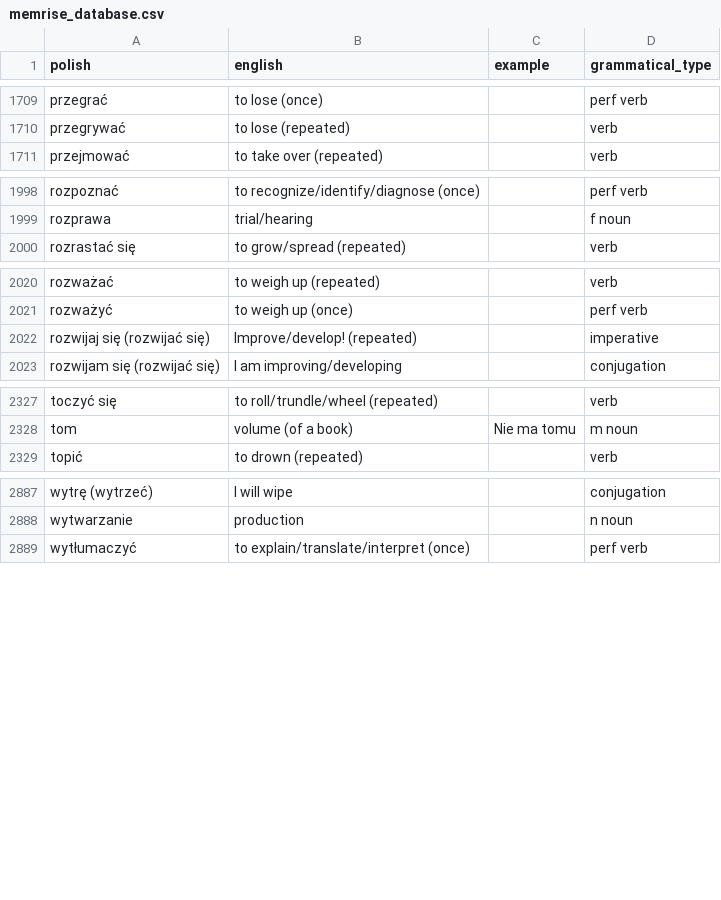
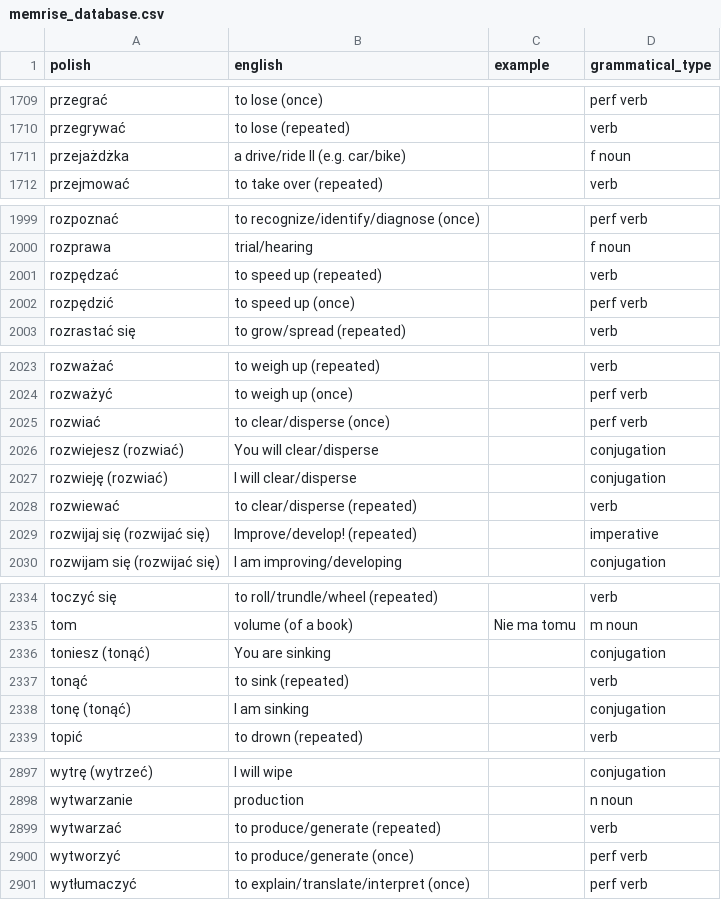
Before and after one commit to nihao2984/memrise-scraper, a CSV file: memrise_database.csv, drawn as a sheet; only a part is shown, gaps mark what is left out; the diff covers the shown part only.

```diff
--- a/memrise_database.csv
+++ b/memrise_database.csv
@@ -1710,2 +1710,3 @@ przegrać,to lose (once),,perf verb
 przegrywać,to lose (repeated),,verb
+przejażdżka,a drive/ride II (e.g. car/bike),,f noun
 przejmować,to take over (repeated),,verb
@@ -1999,2 +2000,4 @@ rozpoznać,to recognize/identify/diagnose (once),,perf verb
 rozprawa,trial/hearing,,f noun
+rozpędzać,to speed up (repeated),,verb
+rozpędzić,to speed up (once),,perf verb
 rozrastać się,to grow/spread (repeated),,verb
@@ -2021,2 +2024,6 @@ rozważać,to weigh up (repeated),,verb
 rozważyć,to weigh up (once),,perf verb
+rozwiać,to clear/disperse (once),,perf verb
+rozwiejesz (rozwiać),You will clear/disperse,,conjugation
+rozwieję (rozwiać),I will clear/disperse,,conjugation
+rozwiewać,to clear/disperse (repeated),,verb
 rozwijaj się (rozwijać się),Improve/develop! (repeated),,imperative
@@ -2328,2 +2335,5 @@ toczyć się,to roll/trundle/wheel (repeated),,verb
 tom,volume (of a book),Nie ma tomu,m noun
+toniesz (tonąć),You are sinking,,conjugation
+tonąć,to sink (repeated),,verb
+tonę (tonąć),I am sinking,,conjugation
 topić,to drown (repeated),,verb
@@ -2888,2 +2898,4 @@ wytrę (wytrzeć),I will wipe,,conjugation
 wytwarzanie,production,,n noun
+wytwarzać,to produce/generate (repeated),,verb
+wytworzyć,to produce/generate (once),,perf verb
 wytłumaczyć,to explain/translate/interpret (once),,perf verb
```
Also changed, not shown: 1 added row and 2 edited cells elsewhere in this file, memrise_levels.csv.
